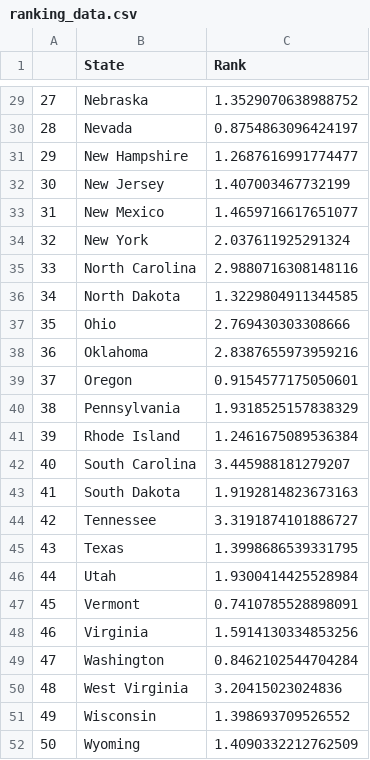
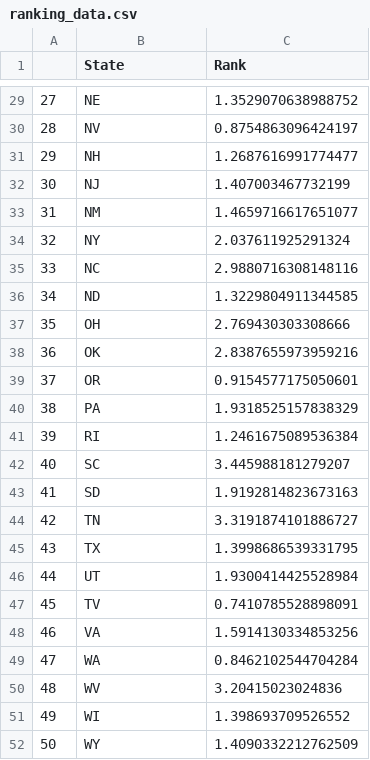
Before and after one commit to ITWSXInformatics/Group7_2021, a CSV file: ranking_data.csv, drawn as a sheet; only a part is shown, gaps mark what is left out; the diff covers the shown part only.

```diff
--- a/ranking_data.csv
+++ b/ranking_data.csv
@@ -29,24 +29,24 @@
-27,Nebraska,1.3529070638988752
-28,Nevada,0.8754863096424197
-29,New Hampshire,1.2687616991774477
-30,New Jersey,1.407003467732199
-31,New Mexico,1.4659716617651077
-32,New York,2.037611925291324
-33,North Carolina,2.9880716308148116
-34,North Dakota,1.3229804911344585
-35,Ohio,2.769430303308666
-36,Oklahoma,2.8387655973959216
-37,Oregon,0.9154577175050601
-38,Pennsylvania,1.9318525157838329
-39,Rhode Island,1.2461675089536384
-40,South Carolina,3.445988181279207
-41,South Dakota,1.9192814823673163
-42,Tennessee,3.3191874101886727
-43,Texas,1.3998686539331795
-44,Utah,1.9300414425528984
-45,Vermont,0.7410785528898091
-46,Virginia,1.5914130334853256
-47,Washington,0.8462102544704284
-48,West Virginia,3.20415023024836
-49,Wisconsin,1.398693709526552
-50,Wyoming,1.4090332212762509
+27,NE,1.3529070638988752
+28,NV,0.8754863096424197
+29,NH,1.2687616991774477
+30,NJ,1.407003467732199
+31,NM,1.4659716617651077
+32,NY,2.037611925291324
+33,NC,2.9880716308148116
+34,ND,1.3229804911344585
+35,OH,2.769430303308666
+36,OK,2.8387655973959216
+37,OR,0.9154577175050601
+38,PA,1.9318525157838329
+39,RI,1.2461675089536384
+40,SC,3.445988181279207
+41,SD,1.9192814823673163
+42,TN,3.3191874101886727
+43,TX,1.3998686539331795
+44,UT,1.9300414425528984
+45,TV,0.7410785528898091
+46,VA,1.5914130334853256
+47,WA,0.8462102544704284
+48,WV,3.20415023024836
+49,WI,1.398693709526552
+50,WY,1.4090332212762509
```
Also changed, not shown: 27 edited cells elsewhere in this file, 1 other file.
